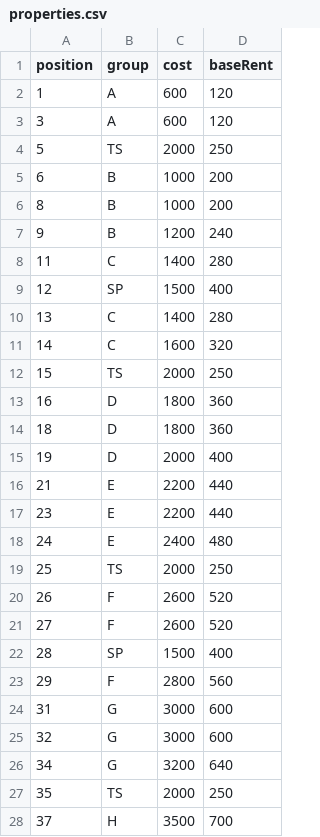
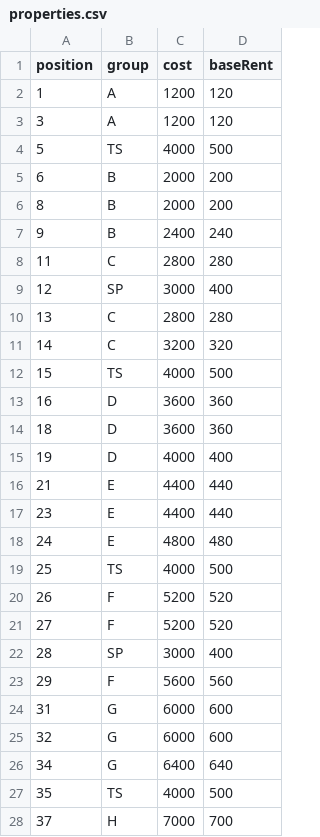
Before and after one commit to jakobkrs/kepler-monopoly, a CSV file: csv-files/properties.csv, drawn as a sheet; only a part is shown; the diff covers the shown part only.

```diff
--- a/csv-files/properties.csv
+++ b/csv-files/properties.csv
@@ -1,28 +1,28 @@
 position;group;cost;baseRent
-1;A;600;120
-3;A;600;120
-5;TS;2000;250
-6;B;1000;200
-8;B;1000;200
-9;B;1200;240
-11;C;1400;280
-12;SP;1500;400
-13;C;1400;280
-14;C;1600;320
-15;TS;2000;250
-16;D;1800;360
-18;D;1800;360
-19;D;2000;400
-21;E;2200;440
-23;E;2200;440
-24;E;2400;480
-25;TS;2000;250
-26;F;2600;520
-27;F;2600;520
-28;SP;1500;400
-29;F;2800;560
-31;G;3000;600
-32;G;3000;600
-34;G;3200;640
-35;TS;2000;250
-37;H;3500;700
+1;A;1200;120
+3;A;1200;120
+5;TS;4000;500
+6;B;2000;200
+8;B;2000;200
+9;B;2400;240
+11;C;2800;280
+12;SP;3000;400
+13;C;2800;280
+14;C;3200;320
+15;TS;4000;500
+16;D;3600;360
+18;D;3600;360
+19;D;4000;400
+21;E;4400;440
+23;E;4400;440
+24;E;4800;480
+25;TS;4000;500
+26;F;5200;520
+27;F;5200;520
+28;SP;3000;400
+29;F;5600;560
+31;G;6000;600
+32;G;6000;600
+34;G;6400;640
+35;TS;4000;500
+37;H;7000;700
```
Also changed, not shown: 1 edited cell elsewhere in this file, csv-files/communityCards.csv, csv-files/eventCards.csv, 13 other files.
